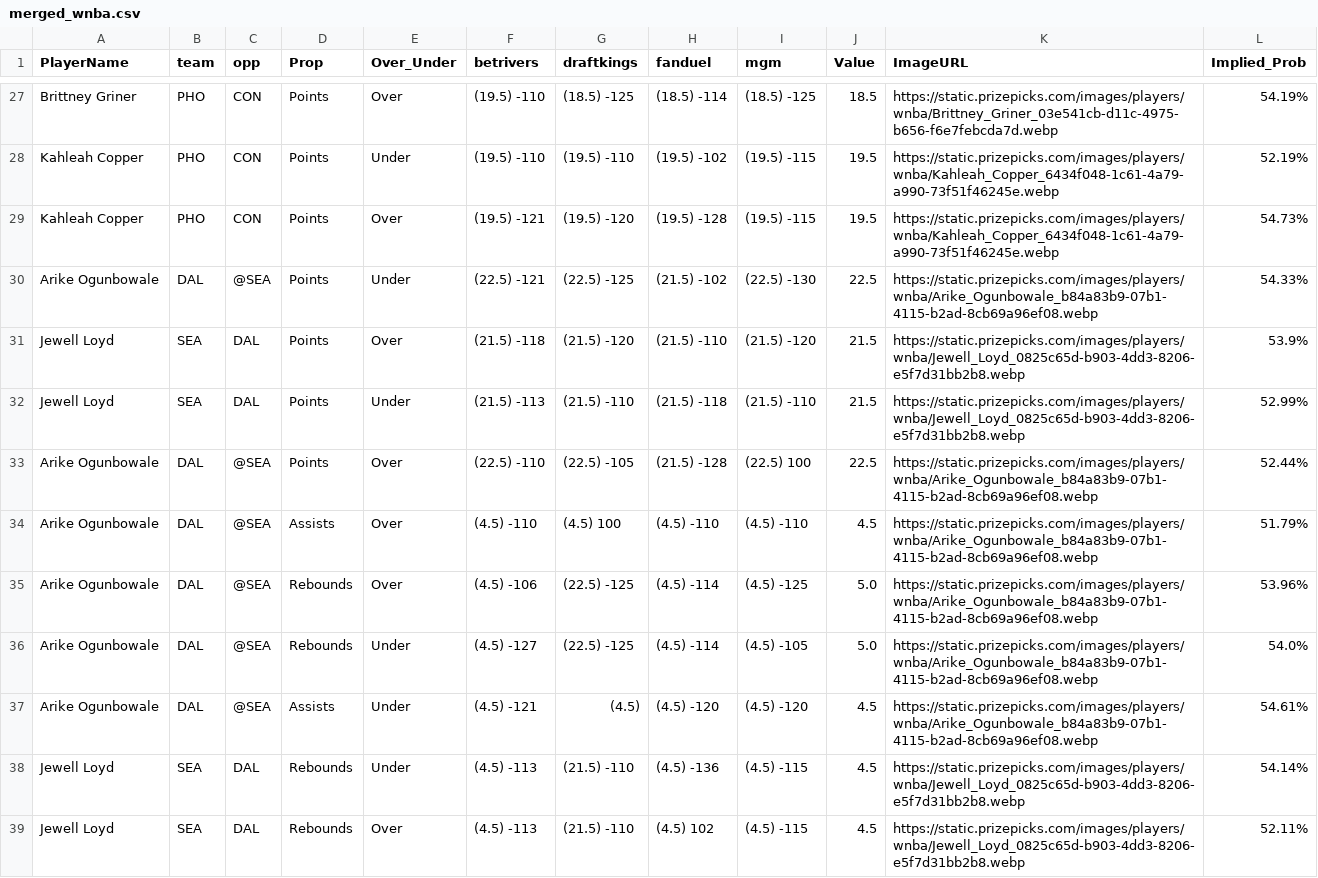
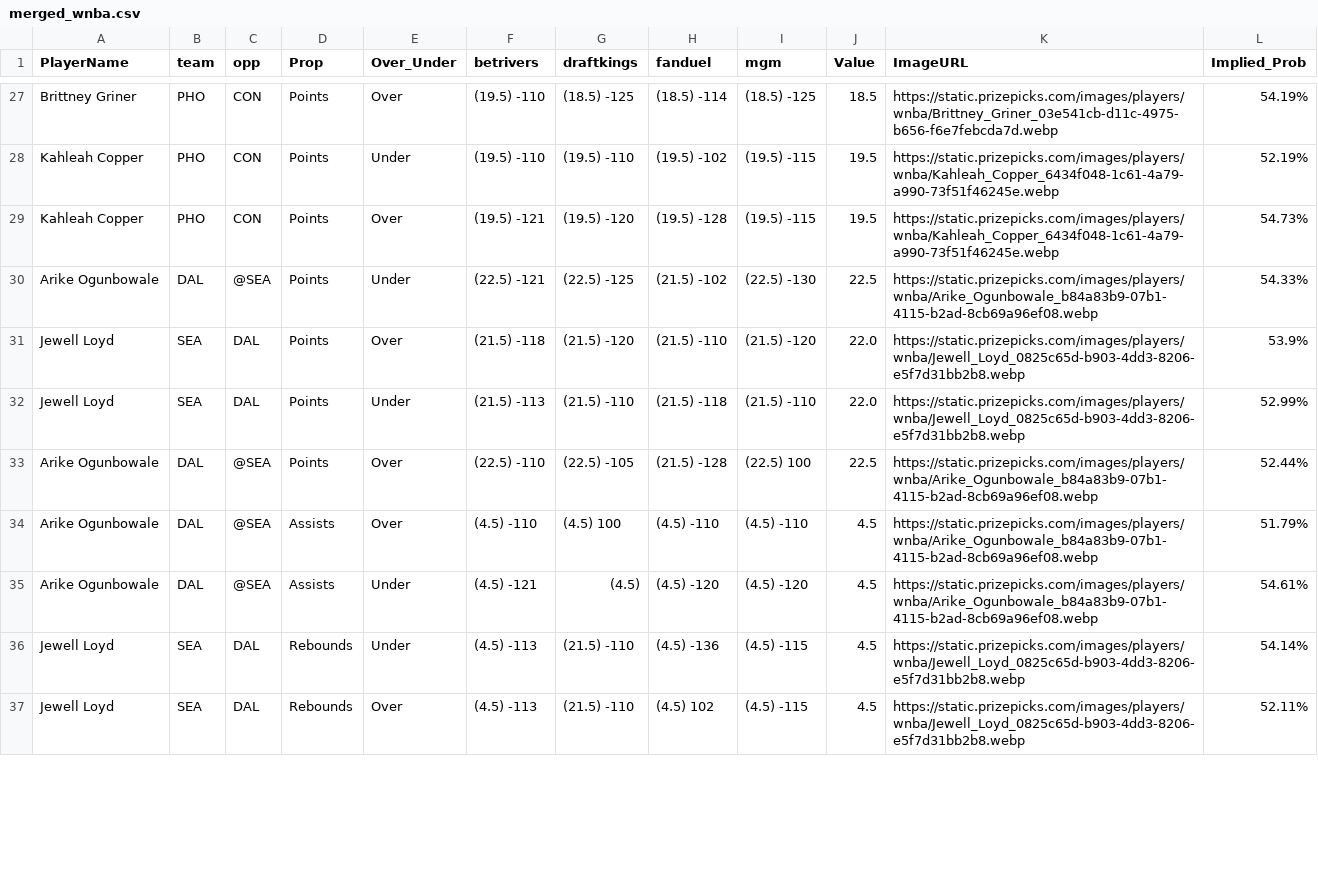
Before and after one commit to DhirenShivdasani/mlb, a CSV file: merged_wnba.csv, drawn as a sheet; only a part is shown, gaps mark what is left out; the diff covers the shown part only.

Commit message:
Automated update by scheduler

```diff
--- a/merged_wnba.csv
+++ b/merged_wnba.csv
@@ -30,8 +30,6 @@ Kahleah Copper,PHO,CON,Points,Over,(19.5) -121,(19.5) -120,(19.5) -128,(19.5) -1
 Arike Ogunbowale,DAL,@SEA,Points,Under,(22.5) -121,(22.5) -125,(21.5) -102,(22.5) -130,22.5,https://static.prizepicks.com/images/players/wnba/Arike_Ogunbowale_b84a83b9-07b1-4115-b2ad-8cb69a96ef08.webp,54.33%
-Jewell Loyd,SEA,DAL,Points,Over,(21.5) -118,(21.5) -120,(21.5) -110,(21.5) -120,21.5,https://static.prizepicks.com/images/players/wnba/Jewell_Loyd_0825c65d-b903-4dd3-8206-e5f7d31bb2b8.webp,53.9%
-Jewell Loyd,SEA,DAL,Points,Under,(21.5) -113,(21.5) -110,(21.5) -118,(21.5) -110,21.5,https://static.prizepicks.com/images/players/wnba/Jewell_Loyd_0825c65d-b903-4dd3-8206-e5f7d31bb2b8.webp,52.99%
+Jewell Loyd,SEA,DAL,Points,Over,(21.5) -118,(21.5) -120,(21.5) -110,(21.5) -120,22.0,https://static.prizepicks.com/images/players/wnba/Jewell_Loyd_0825c65d-b903-4dd3-8206-e5f7d31bb2b8.webp,53.9%
+Jewell Loyd,SEA,DAL,Points,Under,(21.5) -113,(21.5) -110,(21.5) -118,(21.5) -110,22.0,https://static.prizepicks.com/images/players/wnba/Jewell_Loyd_0825c65d-b903-4dd3-8206-e5f7d31bb2b8.webp,52.99%
 Arike Ogunbowale,DAL,@SEA,Points,Over,(22.5) -110,(22.5) -105,(21.5) -128,(22.5) 100,22.5,https://static.prizepicks.com/images/players/wnba/Arike_Ogunbowale_b84a83b9-07b1-4115-b2ad-8cb69a96ef08.webp,52.44%
 Arike Ogunbowale,DAL,@SEA,Assists,Over,(4.5) -110,(4.5) 100,(4.5) -110,(4.5) -110,4.5,https://static.prizepicks.com/images/players/wnba/Arike_Ogunbowale_b84a83b9-07b1-4115-b2ad-8cb69a96ef08.webp,51.79%
-Arike Ogunbowale,DAL,@SEA,Rebounds,Over,(4.5) -106,(22.5) -125,(4.5) -114,(4.5) -125,5.0,https://static.prizepicks.com/images/players/wnba/Arike_Ogunbowale_b84a83b9-07b1-4115-b2ad-8cb69a96ef08.webp,53.96%
-Arike Ogunbowale,DAL,@SEA,Rebounds,Under,(4.5) -127,(22.5) -125,(4.5) -114,(4.5) -105,5.0,https://static.prizepicks.com/images/players/wnba/Arike_Ogunbowale_b84a83b9-07b1-4115-b2ad-8cb69a96ef08.webp,54.0%
 Arike Ogunbowale,DAL,@SEA,Assists,Under,(4.5) -121,(4.5) ,(4.5) -120,(4.5) -120,4.5,https://static.prizepicks.com/images/players/wnba/Arike_Ogunbowale_b84a83b9-07b1-4115-b2ad-8cb69a96ef08.webp,54.61%
```
Also changed, not shown: 2 moved rows and 4 edited cells elsewhere in this file.
